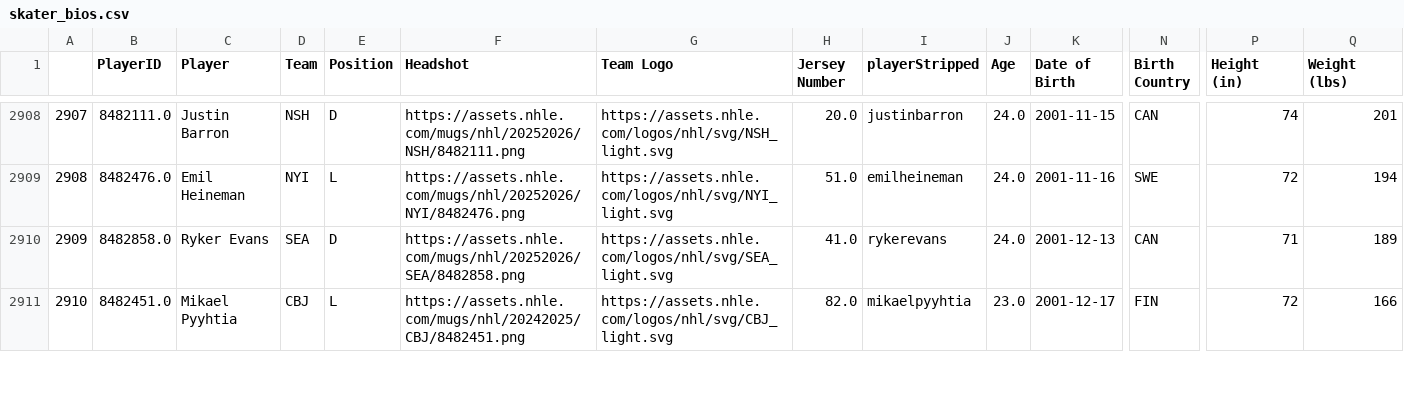
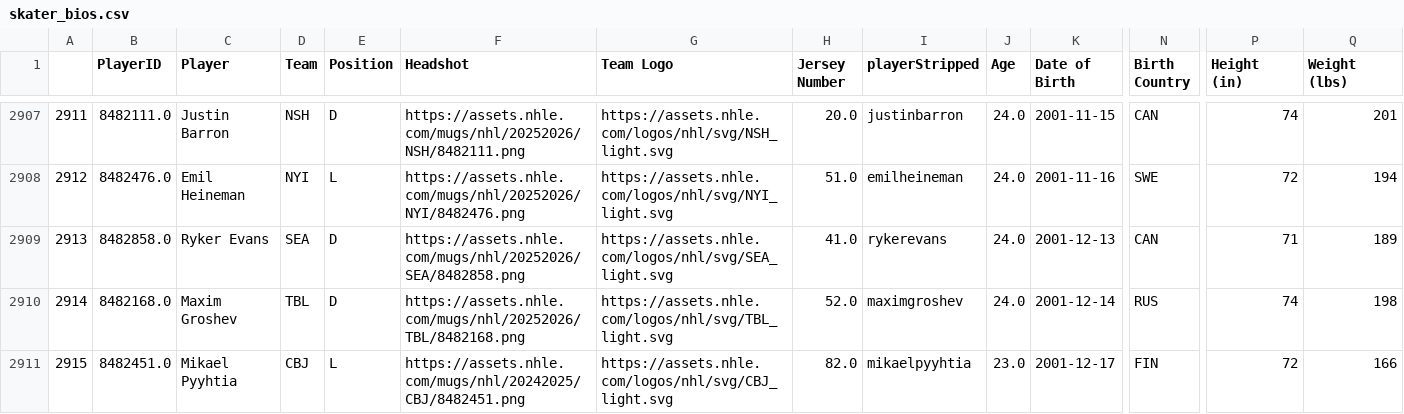
Before and after one commit to andrewderango/IceAnalytics, a CSV file: engine_data/Player Bios/Skaters/skater_bios.csv, drawn as a sheet; only a part is shown, gaps mark what is left out; rows hold the shown columns only; the diff covers the shown part only; the diff names each change by its address in the sheet, - before the commit and + after, or states it on an @@ line.

```diff
--- a/engine_data/Player Bios/Skaters/skater_bios.csv
+++ b/engine_data/Player Bios/Skaters/skater_bios.csv
@@ column A renumbered from row 2 down @@
+row 2910: 2914 | 8482168.0 | Maxim Groshev | TBL | D | https://assets.nhle.com/mugs/nhl/20252026/TBL/8482168.png | https://assets.nhle.com/logos/nhl/svg/TBL_light.svg | 52.0 | maximgroshev | 24.0 | 2001-12-14 | RUS | 74 | 198
```
Also changed, not shown: 2 added rows, 1 removed row and 8 edited cells elsewhere in this file, engine_data/Historical On-Ice Skater Data/2025-2026_skater_onice_data.csv, engine_data/Historical Skater Data/2025-2026_skater_data.csv, 13 other files.
